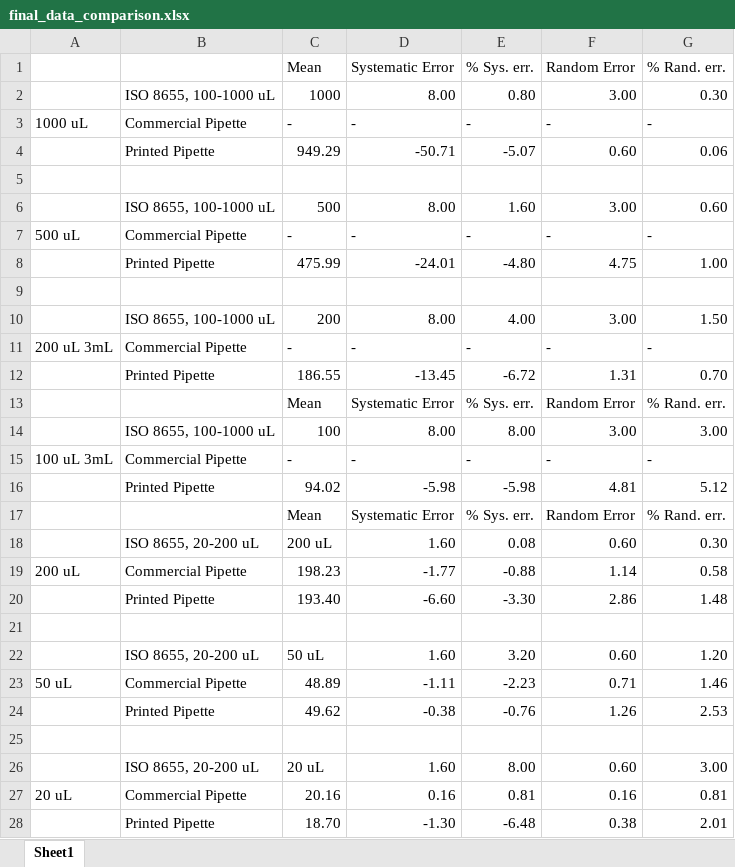
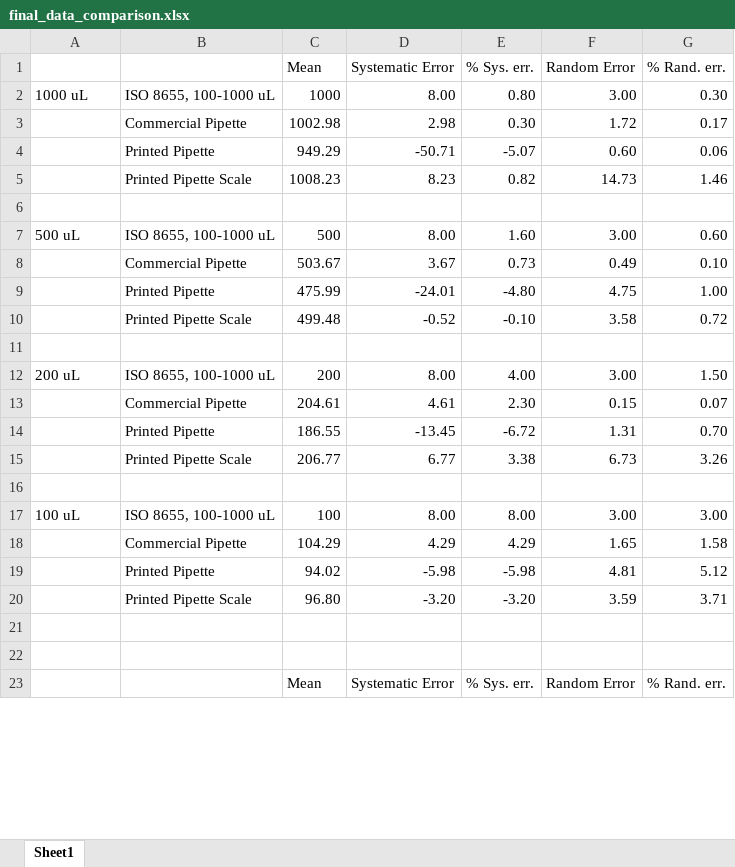
Before and after one commit to Biological-Microsystems-Laboratory/micropipette, an Excel workbook: data/commerical-Vs-printed-comparison/final_data_comparison.xlsx, sheet Sheet1, drawn as a sheet; only a part is shown; the shorter side is filled out with more unchanged rows; values as stored, in another font and other column widths than the file's, no cell formats; removed rows and columns are numbered as before the commit, all else as after; the diff covers the shown part only; the diff names each change by its address in the sheet, - before the commit and + after, or states it on an @@ line.

Commit message:
save

```diff
--- a/data/commerical-Vs-printed-comparison/final_data_comparison.xlsx (sheet Sheet1)
+++ b/data/commerical-Vs-printed-comparison/final_data_comparison.xlsx (sheet Sheet1)
-A2: (empty)
+A2: 1000 uL
-row 3: 1000 uL | Commercial Pipette | - | - | - | - | -
+row 3:  | Commercial Pipette | 1002.98 | 2.98 | 0.30 | 1.72 | 0.17
+row 5:  | Printed Pipette Scale | 1008.23 | 8.23 | 0.82 | 14.73 | 1.46
-A7: (empty)
+A7: 500 uL
-row 7: 500 uL | Commercial Pipette | - | - | - | - | -
+row 8:  | Commercial Pipette | 503.67 | 3.67 | 0.73 | 0.49 | 0.10
+row 10:  | Printed Pipette Scale | 499.48 | -0.52 | -0.10 | 3.58 | 0.72
-A12: (empty)
+A12: 200 uL
-row 11: 200 uL 3mL | Commercial Pipette | - | - | - | - | -
+row 13:  | Commercial Pipette | 204.61 | 4.61 | 2.30 | 0.15 | 0.07
+row 15:  | Printed Pipette Scale | 206.77 | 6.77 | 3.38 | 6.73 | 3.26
-row 16:  |  | Mean | Systematic Error | % Sys. err. | Random Error | % Rand. err.
+row 16: (empty)
-A17: (empty)
+A17: 100 uL
-row 15: 100 uL 3mL | Commercial Pipette | - | - | - | - | -
+row 18:  | Commercial Pipette | 104.29 | 4.29 | 4.29 | 1.65 | 1.58
-row 17:  |  | Mean | Systematic Error | % Sys. err. | Random Error | % Rand. err.
-row 18:  | ISO 8655, 20-200 uL | 200 uL | 1.60 | 0.08 | 0.60 | 0.30
-row 19: 200 uL | Commercial Pipette | 198.23 | -1.77 | -0.88 | 1.14 | 0.58
-row 20:  | Printed Pipette | 193.40 | -6.60 | -3.30 | 2.86 | 1.48
-row 20: (empty)
+row 20:  | Printed Pipette Scale | 96.80 | -3.20 | -3.20 | 3.59 | 3.71
-row 22:  | ISO 8655, 20-200 uL | 50 uL | 1.60 | 3.20 | 0.60 | 1.20
-row 23: 50 uL | Commercial Pipette | 48.89 | -1.11 | -2.23 | 0.71 | 1.46
-row 24:  | Printed Pipette | 49.62 | -0.38 | -0.76 | 1.26 | 2.53
-row 25: (empty)
-row 26:  | ISO 8655, 20-200 uL | 20 uL | 1.60 | 8.00 | 0.60 | 3.00
-row 27: 20 uL | Commercial Pipette | 20.16 | 0.16 | 0.81 | 0.16 | 0.81
-row 28:  | Printed Pipette | 18.70 | -1.30 | -6.48 | 0.38 | 2.01
```
Also changed, not shown: 15 added rows, 14 removed rows and 5 edited cells elsewhere in this sheet, cell formats, formulas that keep their value.
